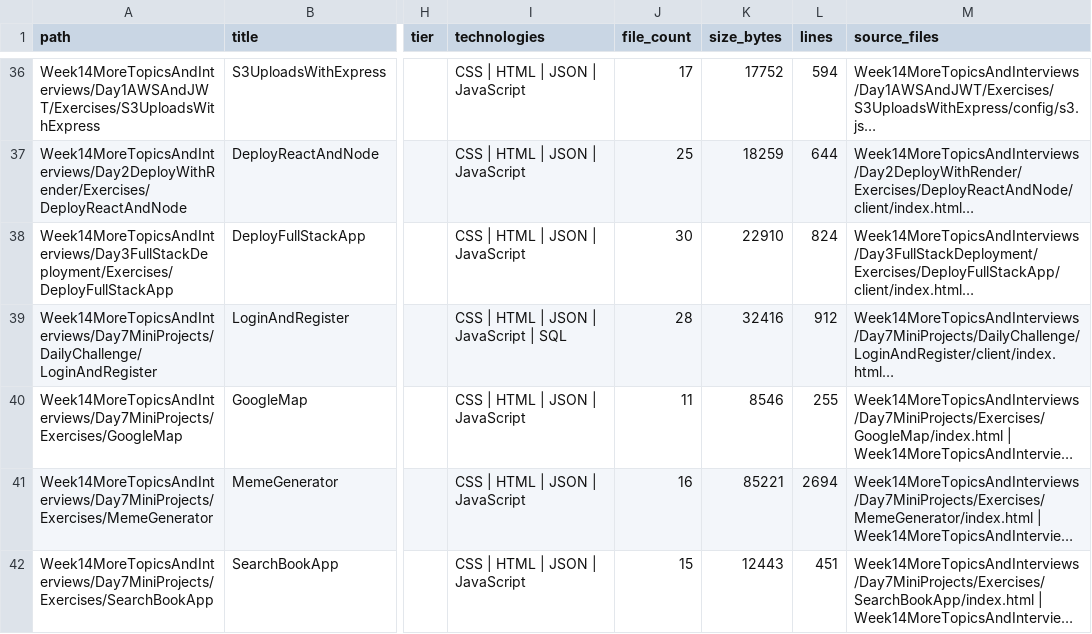
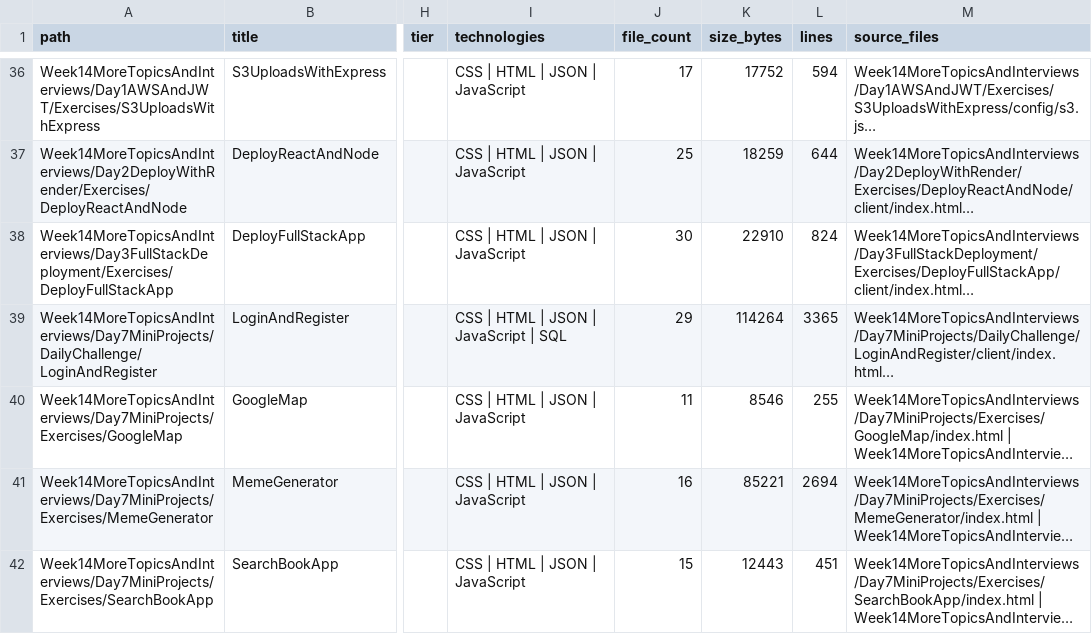
Before and after one commit to LiriothTeltanion/Fullstack2026, a CSV file: reports/catalog/exercise_catalog.csv, drawn as a sheet; only a part is shown, gaps mark what is left out; long unchanged cells end in …; the diff names each change by its address in the sheet, - before the commit and + after, or states it on an @@ line.

```diff
--- a/reports/catalog/exercise_catalog.csv
+++ b/reports/catalog/exercise_catalog.csv
-J39 (file_count): 28
+J39 (file_count): 29
-K39 (size_bytes): 32416
+K39 (size_bytes): 114264
-L39 (lines): 912
+L39 (lines): 3365
```
Also changed, not shown: reports/catalog/file_inventory.csv, 7 other files.
